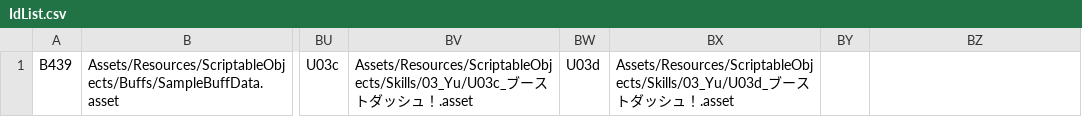
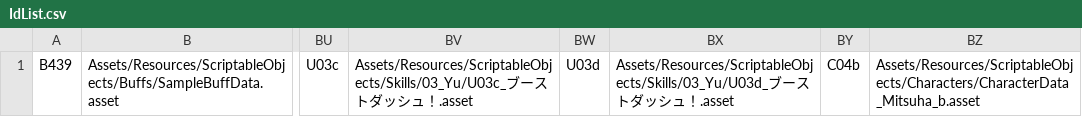
Before and after one commit to nkc-RikuBando/GlidderesPrototype, a CSV file: Glidders/Assets/Resources/ScriptableObjectDatabase/IdList.csv, drawn as a sheet; only a part is shown, gaps mark what is left out; the diff names each change by its address in the sheet, - before the commit and + after, or states it on an @@ line.

```diff
--- a/Glidders/Assets/Resources/ScriptableObjectDatabase/IdList.csv
+++ b/Glidders/Assets/Resources/ScriptableObjectDatabase/IdList.csv
-BY1: (empty)
+BY1: C04b
-BZ1: (empty)
+BZ1: Assets/Resources/ScriptableObjects/Characters/CharacterData_Mitsuha_b.asset
```
Also changed, not shown: 35 other files.
